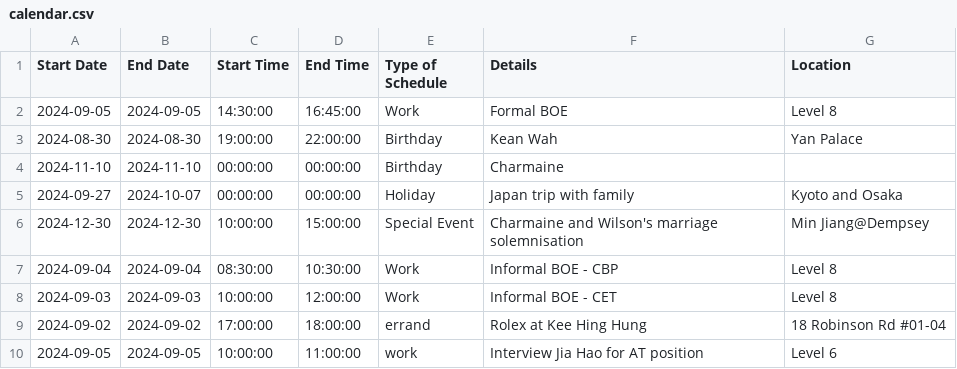
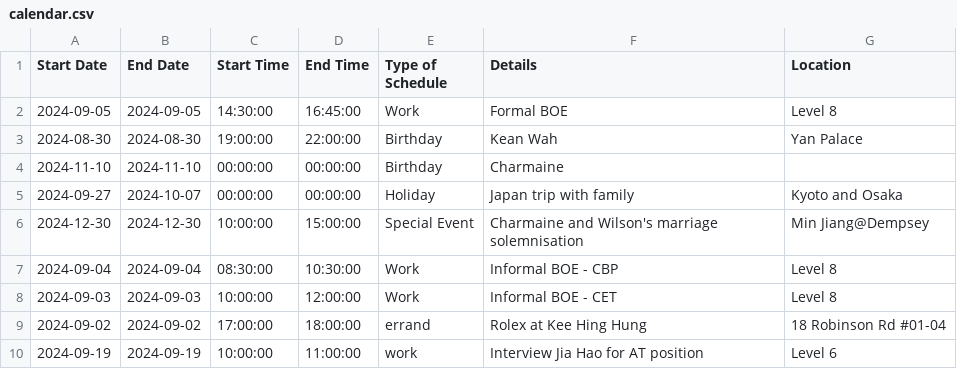
Before and after one commit to medlum/limpehGPT, a CSV file: data/calendar.csv, drawn as a sheet.

Commit message:
Update CSV file

```diff
--- a/data/calendar.csv
+++ b/data/calendar.csv
@@ -9,2 +9,2 @@ Start Date,End Date,Start Time,End Time,Type of Schedule,Details,Location
 2024-09-02,2024-09-02,17:00:00,18:00:00,errand,Rolex at Kee Hing Hung,18 Robinson Rd #01-04
-2024-09-05,2024-09-05,10:00:00,11:00:00,work,Interview Jia Hao for AT position,Level 6
+2024-09-19,2024-09-19,10:00:00,11:00:00,work,Interview Jia Hao for AT position,Level 6
```
